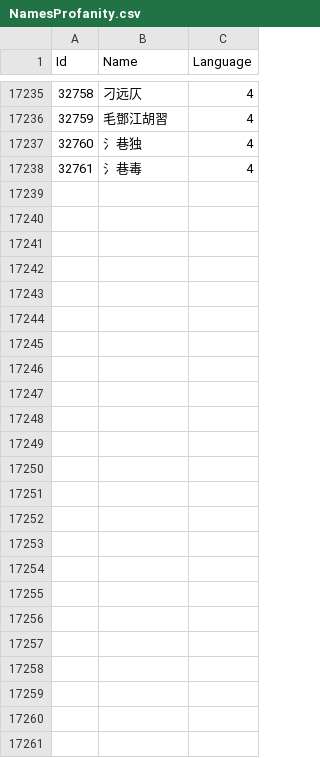
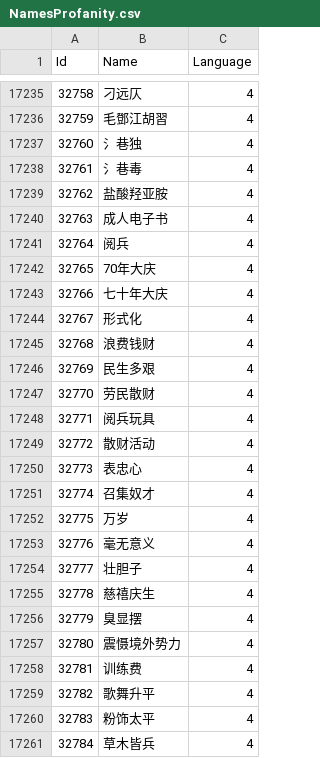
Before and after one commit to adavak/WoW-Profanity, a CSV file: NamesProfanity.csv, drawn as a sheet; only a part is shown, gaps mark what is left out.

```diff
--- a/NamesProfanity.csv
+++ b/NamesProfanity.csv
@@ -17238 +17238,24 @@ Id,Name,Language
 "32761","氵巷毒","4"
+"32762","盐酸羟亚胺","4"
+"32763","成人电子书","4"
+"32764","阅兵","4"
+"32765","70年大庆","4"
+"32766","七十年大庆","4"
+"32767","形式化","4"
+"32768","浪费钱财","4"
+"32769","民生多艰","4"
+"32770","劳民散财","4"
+"32771","阅兵玩具","4"
+"32772","散财活动","4"
+"32773","表忠心","4"
+"32774","召集奴才","4"
+"32775","万岁","4"
+"32776","毫无意义","4"
+"32777","壮胆子","4"
+"32778","慈禧庆生","4"
+"32779","臭显摆","4"
+"32780","震慑境外势力","4"
+"32781","训练费","4"
+"32782","歌舞升平","4"
+"32783","粉饰太平","4"
+"32784","草木皆兵","4"
```
Also changed, not shown: ChatProfanity.csv, NamesReserved.csv, 1 other file.
